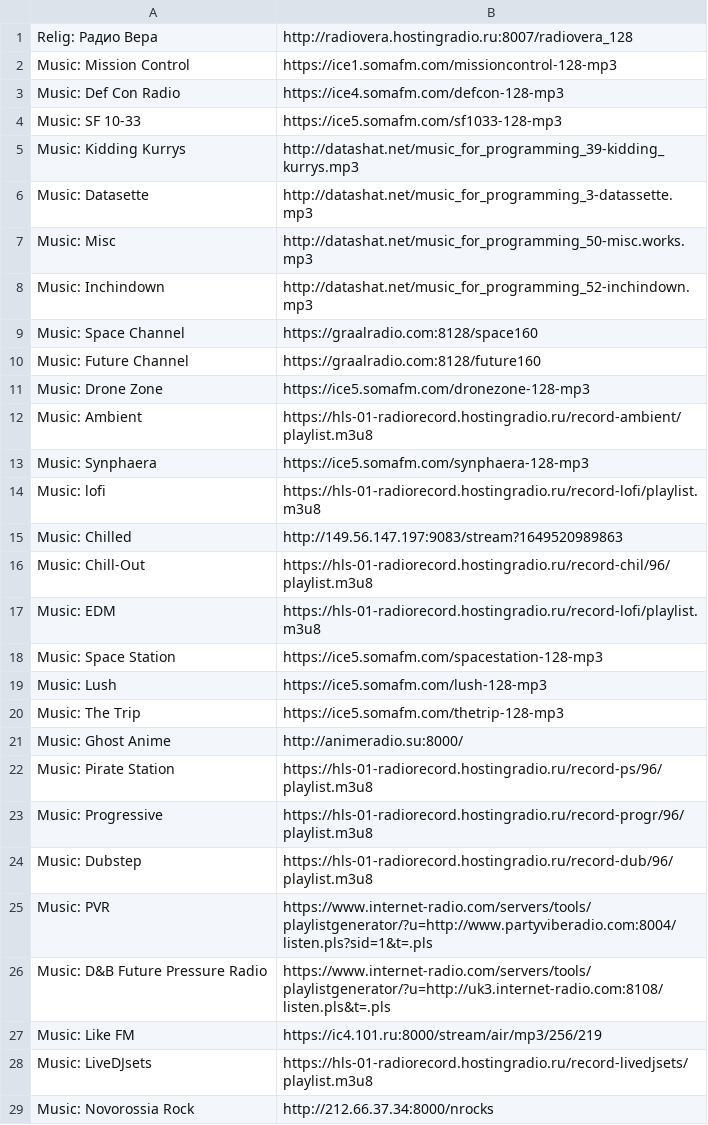
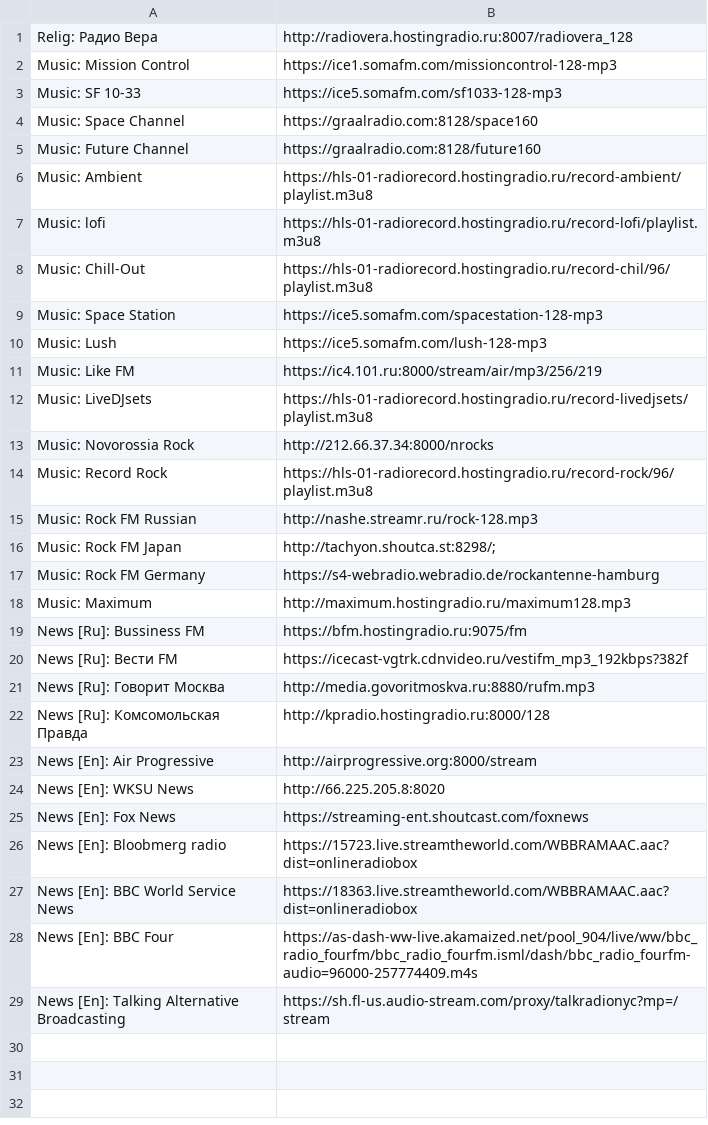
Before and after one commit to dvragulin/dotfiles-public, a CSV file: roles/pyradio/files/stations.csv, drawn as a sheet; only a part is shown; the shorter side is filled out with more unchanged rows; the diff names each change by its address in the sheet, - before the commit and + after, or states it on an @@ line.

Commit message:
Update radio stations

```diff
--- a/roles/pyradio/files/stations.csv
+++ b/roles/pyradio/files/stations.csv
-row 3: Music: Def Con Radio | https://ice4.somafm.com/defcon-128-mp3
-row 5: Music: Kidding Kurrys | http://datashat.net/music_for_programming_39-kidding_kurrys.mp3
-row 6: Music: Datasette | http://datashat.net/music_for_programming_3-datassette.mp3
-row 7: Music: Misc | http://datashat.net/music_for_programming_50-misc.works.mp3
-row 8: Music: Inchindown | http://datashat.net/music_for_programming_52-inchindown.mp3
-row 11: Music: Drone Zone | https://ice5.somafm.com/dronezone-128-mp3
-row 13: Music: Synphaera | https://ice5.somafm.com/synphaera-128-mp3
-row 15: Music: Chilled | http://149.56.147.197:9083/stream?1649520989863
-row 17: Music: EDM | https://hls-01-radiorecord.hostingradio.ru/record-lofi/playlist.m3u8
-row 20: Music: The Trip | https://ice5.somafm.com/thetrip-128-mp3
-row 21: Music: Ghost Anime | http://animeradio.su:8000/
-row 22: Music: Pirate Station | https://hls-01-radiorecord.hostingradio.ru/record-ps/96/playlist.m3u8
-row 23: Music: Progressive | https://hls-01-radiorecord.hostingradio.ru/record-progr/96/playlist.m3u8
-row 24: Music: Dubstep | https://hls-01-radiorecord.hostingradio.ru/record-dub/96/playlist.m3u8
-row 25: Music: PVR | https://www.internet-radio.com/servers/tools/playlistgenerator/?u=http://www.partyviberadio.com:8004/listen.pls?sid=1&t=.pls
-row 26: Music: D&B Future Pressure Radio | https://www.internet-radio.com/servers/tools/playlistgenerator/?u=http://uk3.internet-radio.com:8108/listen.pls&t=.pls
```
